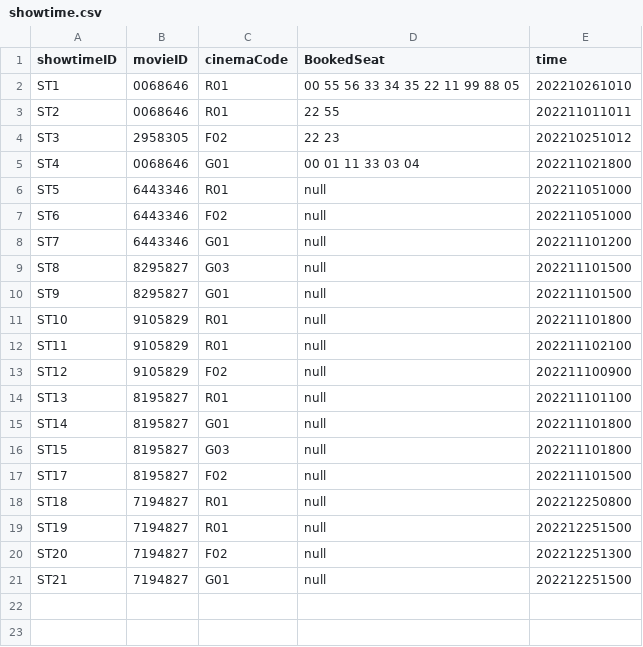
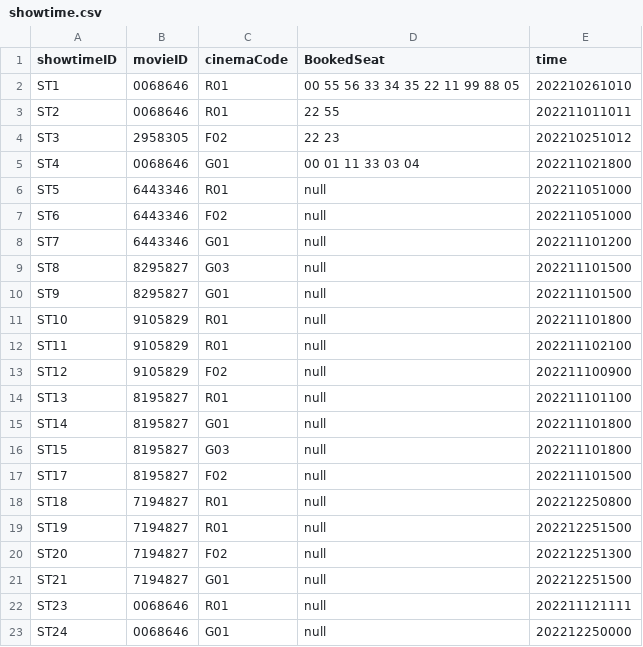
Before and after one commit to TsienJin/SC2002-Project, a CSV file: src/dataDriver/data/showtime.csv, drawn as a sheet.

Commit message:
update cinema csv

```diff
--- a/src/dataDriver/data/showtime.csv
+++ b/src/dataDriver/data/showtime.csv
@@ -21 +21,3 @@ ST20,7194827,F02,null,202212251300
 ST21,7194827,G01,null,202212251500
+ST23,0068646,R01,null,202211121111
+ST24,0068646,G01,null,202212250000
```
Also changed, not shown: 3 other files.
